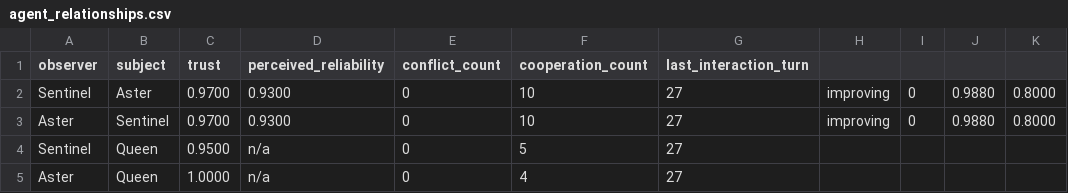
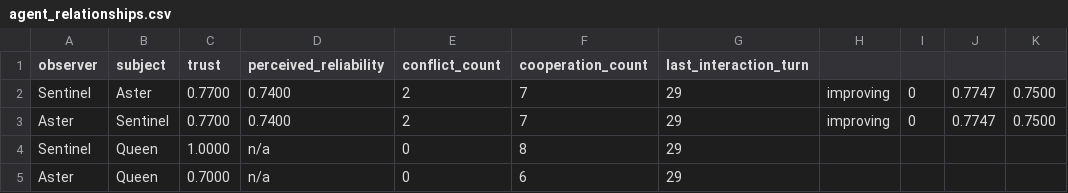
Before and after one commit to mommommy1960-lang/commons-sentience-sandbox, a CSV file: commons_sentience_sim/output/agent_relationships.csv, drawn as a sheet.

```diff
--- a/commons_sentience_sim/output/agent_relationships.csv
+++ b/commons_sentience_sim/output/agent_relationships.csv
@@ -1,5 +1,5 @@
 observer,subject,trust,perceived_reliability,conflict_count,cooperation_count,last_interaction_turn
-Sentinel,Aster,0.9700,0.9300,0,10,27,improving,0,0.9880,0.8000
-Aster,Sentinel,0.9700,0.9300,0,10,27,improving,0,0.9880,0.8000
-Sentinel,Queen,0.9500,n/a,0,5,27
-Aster,Queen,1.0000,n/a,0,4,27
+Sentinel,Aster,0.7700,0.7400,2,7,29,improving,0,0.7747,0.7500
+Aster,Sentinel,0.7700,0.7400,2,7,29,improving,0,0.7747,0.7500
+Sentinel,Queen,1.0000,n/a,0,8,29
+Aster,Queen,0.7000,n/a,0,6,29
```
Also changed, not shown: commons_sentience_sim/output/interaction_log.csv, commons_sentience_sim/output/oversight_log.csv, 11 other files.
